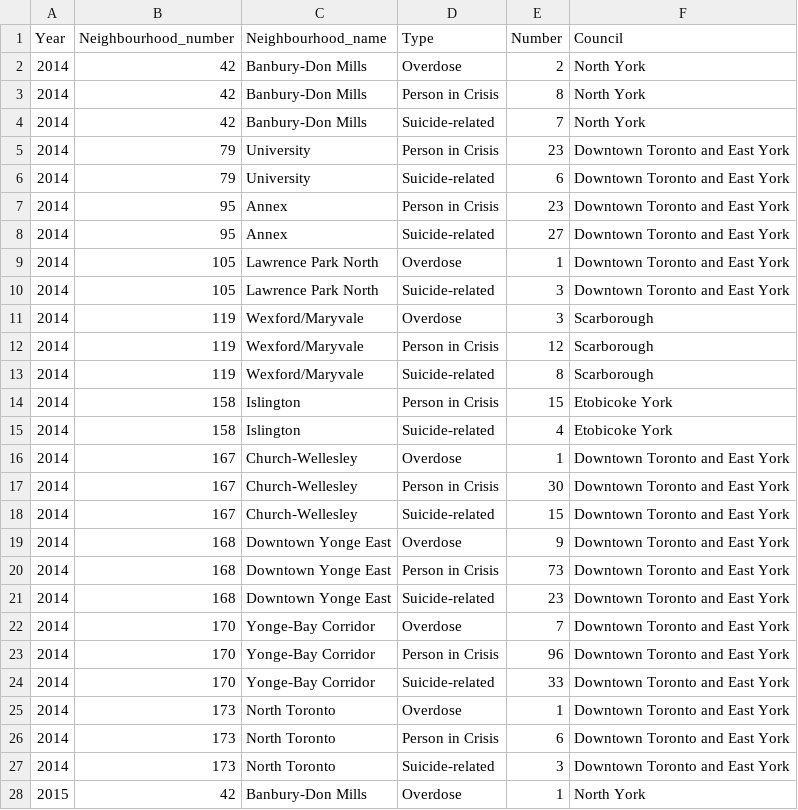
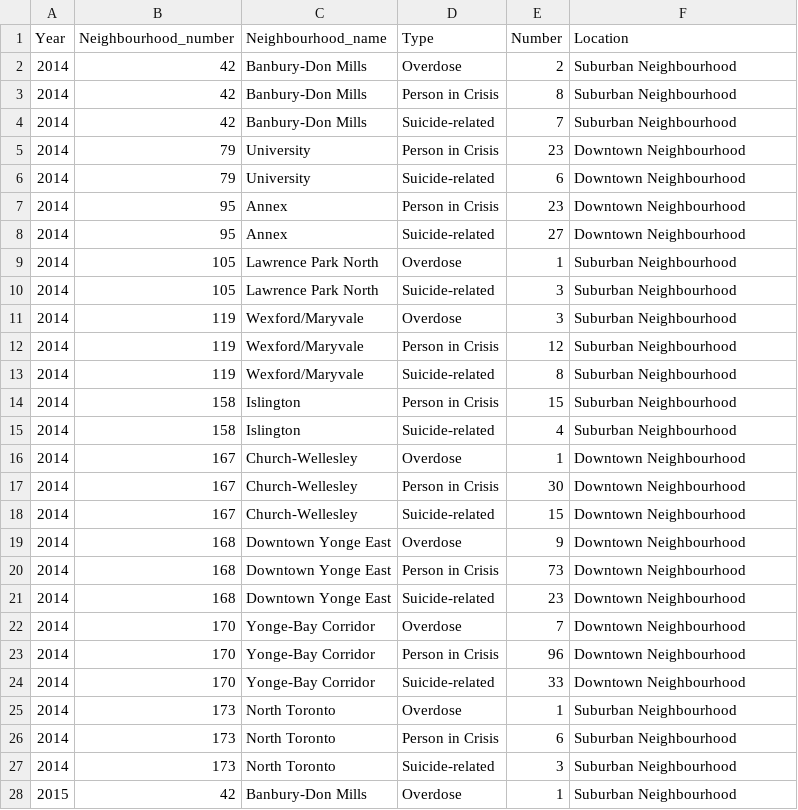
Before and after one commit to melissazhangyz/sta302paper1, a CSV file: outputs/data/neighbourhood_data.csv, drawn as a sheet; only a part is shown; the diff covers the shown part only.

Commit message:
update on neighbourhood classification

```diff
--- a/outputs/data/neighbourhood_data.csv
+++ b/outputs/data/neighbourhood_data.csv
@@ -1,28 +1,28 @@
-Year,Neighbourhood_number,Neighbourhood_name,Type,Number,Council
-2014,42,Banbury-Don Mills,Overdose,2,North York
-2014,42,Banbury-Don Mills,Person in Crisis,8,North York
-2014,42,Banbury-Don Mills,Suicide-related,7,North York
-2014,79,University,Person in Crisis,23,Downtown Toronto and East York
-2014,79,University,Suicide-related,6,Downtown Toronto and East York
-2014,95,Annex,Person in Crisis,23,Downtown Toronto and East York
-2014,95,Annex,Suicide-related,27,Downtown Toronto and East York
-2014,105,Lawrence Park North,Overdose,1,Downtown Toronto and East York
-2014,105,Lawrence Park North,Suicide-related,3,Downtown Toronto and East York
-2014,119,Wexford/Maryvale,Overdose,3,Scarborough
-2014,119,Wexford/Maryvale,Person in Crisis,12,Scarborough
-2014,119,Wexford/Maryvale,Suicide-related,8,Scarborough
-2014,158,Islington,Person in Crisis,15,Etobicoke York
-2014,158,Islington,Suicide-related,4,Etobicoke York
-2014,167,Church-Wellesley,Overdose,1,Downtown Toronto and East York
-2014,167,Church-Wellesley,Person in Crisis,30,Downtown Toronto and East York
-2014,167,Church-Wellesley,Suicide-related,15,Downtown Toronto and East York
-2014,168,Downtown Yonge East,Overdose,9,Downtown Toronto and East York
-2014,168,Downtown Yonge East,Person in Crisis,73,Downtown Toronto and East York
-2014,168,Downtown Yonge East,Suicide-related,23,Downtown Toronto and East York
-2014,170,Yonge-Bay Corridor,Overdose,7,Downtown Toronto and East York
-2014,170,Yonge-Bay Corridor,Person in Crisis,96,Downtown Toronto and East York
-2014,170,Yonge-Bay Corridor,Suicide-related,33,Downtown Toronto and East York
-2014,173,North Toronto,Overdose,1,Downtown Toronto and East York
-2014,173,North Toronto,Person in Crisis,6,Downtown Toronto and East York
-2014,173,North Toronto,Suicide-related,3,Downtown Toronto and East York
-2015,42,Banbury-Don Mills,Overdose,1,North York
+Year,Neighbourhood_number,Neighbourhood_name,Type,Number,Location
+2014,42,Banbury-Don Mills,Overdose,2,Suburban Neighbourhood
+2014,42,Banbury-Don Mills,Person in Crisis,8,Suburban Neighbourhood
+2014,42,Banbury-Don Mills,Suicide-related,7,Suburban Neighbourhood
+2014,79,University,Person in Crisis,23,Downtown Neighbourhood
+2014,79,University,Suicide-related,6,Downtown Neighbourhood
+2014,95,Annex,Person in Crisis,23,Downtown Neighbourhood
+2014,95,Annex,Suicide-related,27,Downtown Neighbourhood
+2014,105,Lawrence Park North,Overdose,1,Suburban Neighbourhood
+2014,105,Lawrence Park North,Suicide-related,3,Suburban Neighbourhood
+2014,119,Wexford/Maryvale,Overdose,3,Suburban Neighbourhood
+2014,119,Wexford/Maryvale,Person in Crisis,12,Suburban Neighbourhood
+2014,119,Wexford/Maryvale,Suicide-related,8,Suburban Neighbourhood
+2014,158,Islington,Person in Crisis,15,Suburban Neighbourhood
+2014,158,Islington,Suicide-related,4,Suburban Neighbourhood
+2014,167,Church-Wellesley,Overdose,1,Downtown Neighbourhood
+2014,167,Church-Wellesley,Person in Crisis,30,Downtown Neighbourhood
+2014,167,Church-Wellesley,Suicide-related,15,Downtown Neighbourhood
+2014,168,Downtown Yonge East,Overdose,9,Downtown Neighbourhood
+2014,168,Downtown Yonge East,Person in Crisis,73,Downtown Neighbourhood
+2014,168,Downtown Yonge East,Suicide-related,23,Downtown Neighbourhood
+2014,170,Yonge-Bay Corridor,Overdose,7,Downtown Neighbourhood
+2014,170,Yonge-Bay Corridor,Person in Crisis,96,Downtown Neighbourhood
+2014,170,Yonge-Bay Corridor,Suicide-related,33,Downtown Neighbourhood
+2014,173,North Toronto,Overdose,1,Suburban Neighbourhood
+2014,173,North Toronto,Person in Crisis,6,Suburban Neighbourhood
+2014,173,North Toronto,Suicide-related,3,Suburban Neighbourhood
+2015,42,Banbury-Don Mills,Overdose,1,Suburban Neighbourhood
```
Also changed, not shown: 87 edited cells elsewhere in this file, 1 other file.
